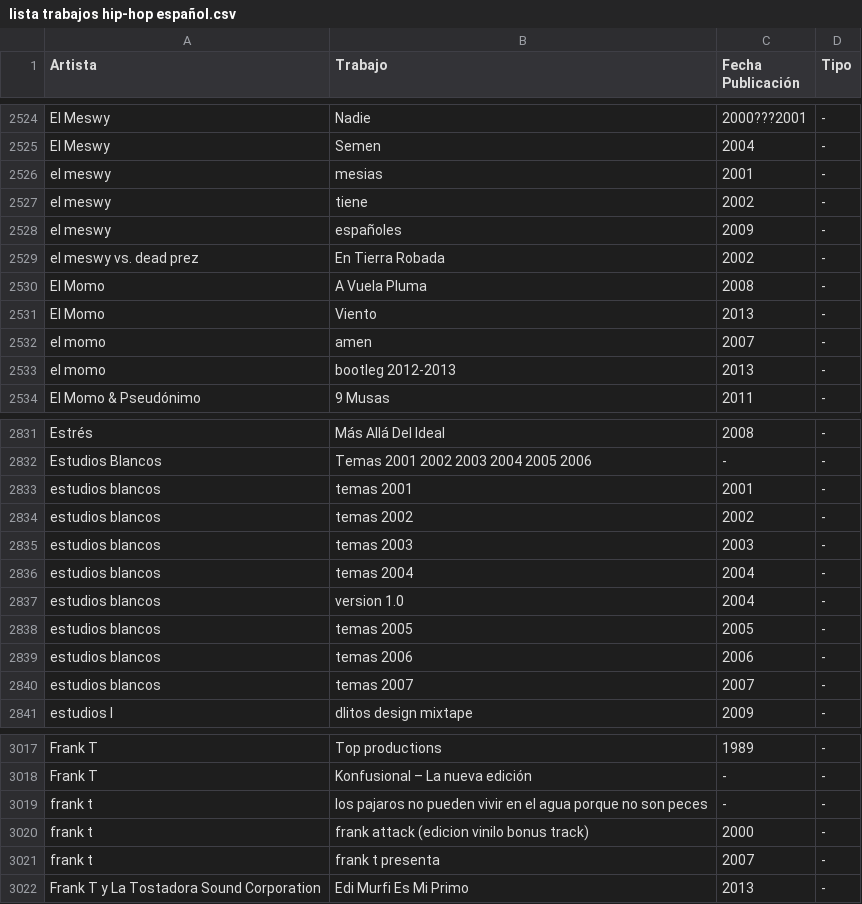
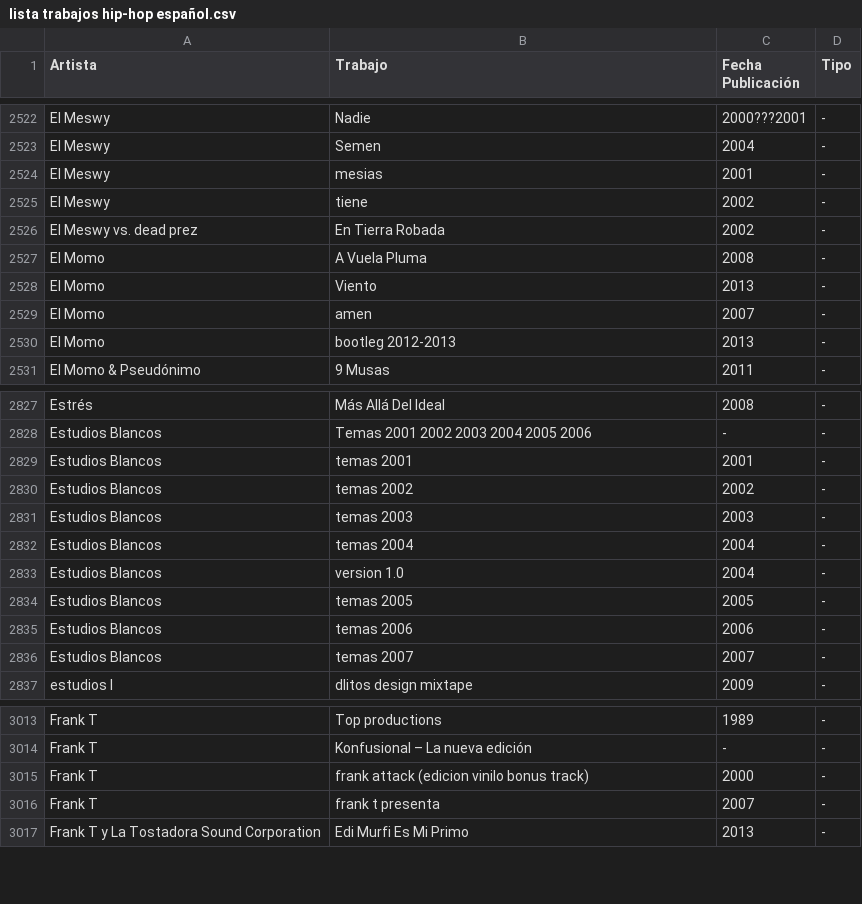
Before and after one commit to ctRl-ES/spanish_hip-hop, a CSV file: lista trabajos hip-hop español.csv, drawn as a sheet; only a part is shown, gaps mark what is left out; the diff covers the shown part only.

```diff
--- a/lista trabajos hip-hop español.csv
+++ b/lista trabajos hip-hop español.csv
@@ -2525,10 +2523,9 @@
 "El Meswy";"Semen";"2004";"-"
-"el meswy";"mesias";"2001";"-"
-"el meswy";"tiene";"2002";"-"
-"el meswy";"españoles";"2009";"-"
-"el meswy vs. dead prez";"En Tierra Robada";"2002";"-"
+"El Meswy";"mesias";"2001";"-"
+"El Meswy";"tiene";"2002";"-"
+"El Meswy vs. dead prez";"En Tierra Robada";"2002";"-"
 "El Momo";"A Vuela Pluma";"2008";"-"
 "El Momo";"Viento";"2013";"-"
-"el momo";"amen";"2007";"-"
-"el momo";"bootleg 2012-2013";"2013";"-"
+"El Momo";"amen";"2007";"-"
+"El Momo";"bootleg 2012-2013";"2013";"-"
 "El Momo & Pseudónimo";"9 Musas";"2011";"-"
@@ -2832,10 +2828,10 @@
 "Estudios Blancos";"Temas 2001 2002 2003 2004 2005 2006";"-";"-"
-"estudios blancos";"temas 2001";"2001";"-"
-"estudios blancos";"temas 2002";"2002";"-"
-"estudios blancos";"temas 2003";"2003";"-"
-"estudios blancos";"temas 2004";"2004";"-"
-"estudios blancos";"version 1.0";"2004";"-"
-"estudios blancos";"temas 2005";"2005";"-"
-"estudios blancos";"temas 2006";"2006";"-"
-"estudios blancos";"temas 2007";"2007";"-"
+"Estudios Blancos";"temas 2001";"2001";"-"
+"Estudios Blancos";"temas 2002";"2002";"-"
+"Estudios Blancos";"temas 2003";"2003";"-"
+"Estudios Blancos";"temas 2004";"2004";"-"
+"Estudios Blancos";"version 1.0";"2004";"-"
+"Estudios Blancos";"temas 2005";"2005";"-"
+"Estudios Blancos";"temas 2006";"2006";"-"
+"Estudios Blancos";"temas 2007";"2007";"-"
 "estudios l";"dlitos design mixtape";"2009";"-"
@@ -3018,5 +3014,4 @@
 "Frank T";"Konfusional – La nueva edición";"-";"-"
-"frank t";"los pajaros no pueden vivir en el agua porque no son peces";"-";"-"
-"frank t";"frank attack (edicion vinilo bonus track)";"2000";"-"
-"frank t";"frank t presenta";"2007";"-"
+"Frank T";"frank attack (edicion vinilo bonus track)";"2000";"-"
+"Frank T";"frank t presenta";"2007";"-"
 "Frank T y La Tostadora Sound Corporation";"Edi Murfi Es Mi Primo";"2013";"-"
```
Also changed, not shown: 12 removed rows and 56 edited cells elsewhere in this file.
